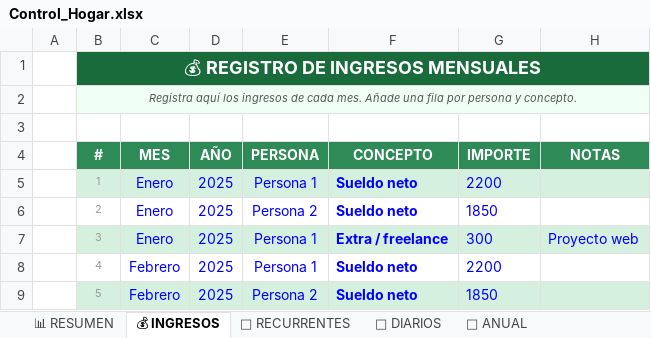
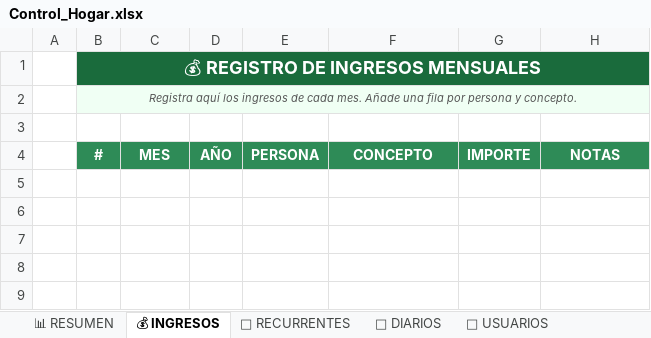
Before and after one commit to Iban-conb/finanzas_del_hogar, an Excel workbook: Control_Hogar.xlsx, sheet 💰 INGRESOS, drawn as a sheet; values as stored, in another font and other column widths than the file's, no borders; charts and pictures not drawn; the diff names each change by its address in the sheet, - before the commit and + after, or states it on an @@ line.

```diff
--- a/Control_Hogar.xlsx (sheet 💰 INGRESOS)
+++ b/Control_Hogar.xlsx (sheet 💰 INGRESOS)
+sheet tab: 👥 USUARIOS
-row 5:  | 1 | Enero | 2025 | Persona 1 | Sueldo neto | 2200
-row 6:  | 2 | Enero | 2025 | Persona 2 | Sueldo neto | 1850
-row 7:  | 3 | Enero | 2025 | Persona 1 | Extra / freelance | 300 | Proyecto web
-row 8:  | 4 | Febrero | 2025 | Persona 1 | Sueldo neto | 2200
-row 9:  | 5 | Febrero | 2025 | Persona 2 | Sueldo neto | 1850
```
Also changed, not shown: sheet 📊 RESUMEN, sheet 📆 ANUAL, other sheet tabs, charts or pictures, 1 other file.
